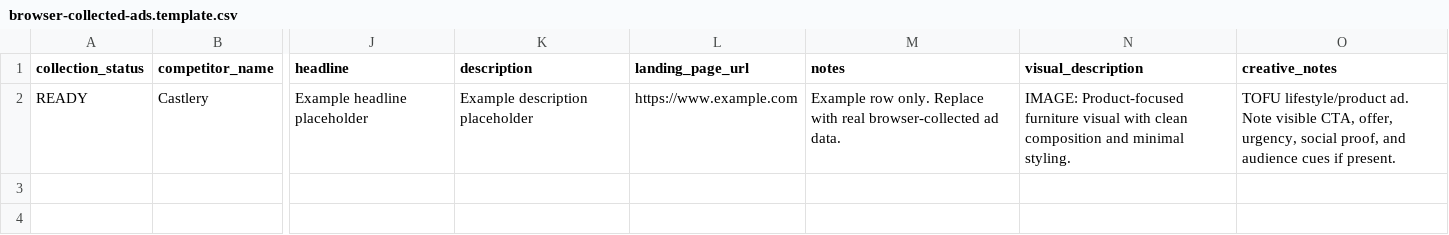
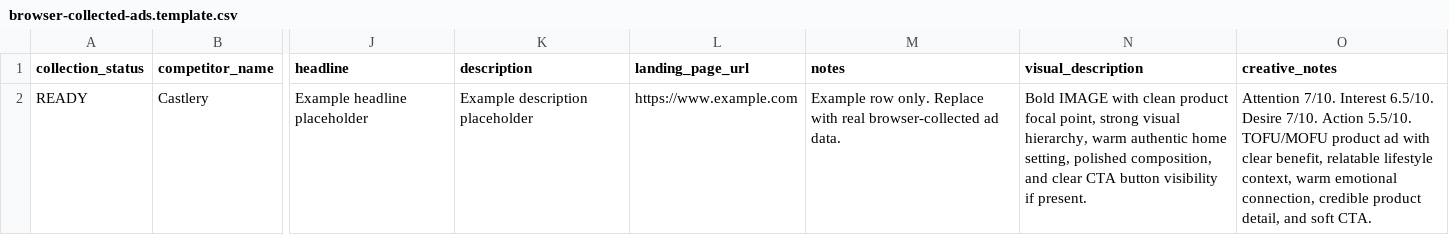
Before and after one commit to HiCTCT/CherieTCTCT, a CSV file: data/templates/browser-collected-ads.template.csv, drawn as a sheet; only a part is shown, gaps mark what is left out; the diff names each change by its address in the sheet, - before the commit and + after, or states it on an @@ line.

Commit message:
feat: add browser ads scoring debug output

```diff
--- a/data/templates/browser-collected-ads.template.csv
+++ b/data/templates/browser-collected-ads.template.csv
-N2 (visual_description): IMAGE: Product-focused furniture visual with clean composition and minimal styling.
+N2 (visual_description): Bold IMAGE with clean product focal point, strong visual hierarchy, warm authentic home setting, polished composition, and clear CTA button visibility if present.
-O2 (creative_notes): TOFU lifestyle/product ad. Note visible CTA, offer, urgency, social proof, and audience cues if present.
+O2 (creative_notes): Attention 7/10. Interest 6.5/10. Desire 7/10. Action 5.5/10. TOFU/MOFU product ad with clear benefit, relatable lifestyle context, warm emotional connection, credible product detail, and soft CTA.
```
Also changed, not shown: 1 other file.
